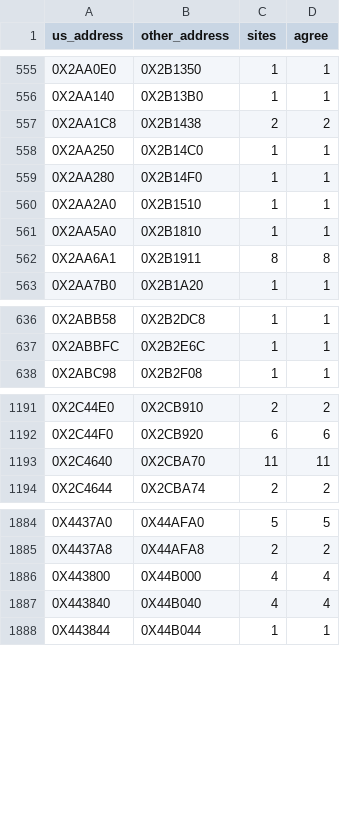
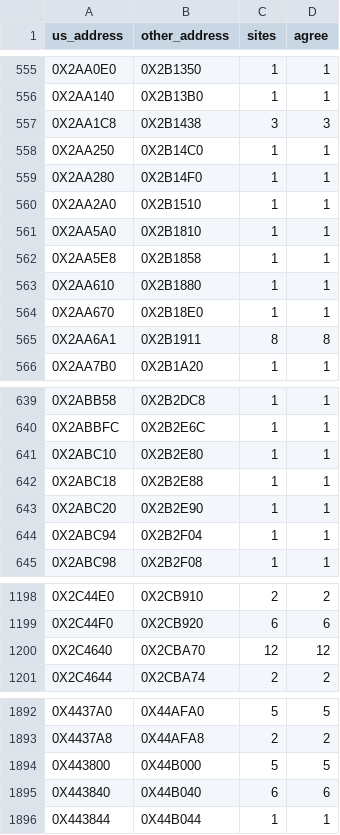
Before and after one commit to OpenThievius/sly2-decomp, a TSV file: config/eu/addresses.tsv, drawn as a sheet; only a part is shown, gaps mark what is left out; the diff covers the shown part only.

```diff
--- a/config/eu/addresses.tsv
+++ b/config/eu/addresses.tsv
@@ -556,3 +556,3 @@ us_address	other_address	sites	agree
 0X2AA140	0X2B13B0	1	1
-0X2AA1C8	0X2B1438	2	2
+0X2AA1C8	0X2B1438	3	3
 0X2AA250	0X2B14C0	1	1
@@ -561,2 +561,5 @@ us_address	other_address	sites	agree
 0X2AA5A0	0X2B1810	1	1
+0X2AA5E8	0X2B1858	1	1
+0X2AA610	0X2B1880	1	1
+0X2AA670	0X2B18E0	1	1
 0X2AA6A1	0X2B1911	8	8
@@ -637,2 +640,6 @@ us_address	other_address	sites	agree
 0X2ABBFC	0X2B2E6C	1	1
+0X2ABC10	0X2B2E80	1	1
+0X2ABC18	0X2B2E88	1	1
+0X2ABC20	0X2B2E90	1	1
+0X2ABC94	0X2B2F04	1	1
 0X2ABC98	0X2B2F08	1	1
@@ -1192,3 +1199,3 @@ us_address	other_address	sites	agree
 0X2C44F0	0X2CB920	6	6
-0X2C4640	0X2CBA70	11	11
+0X2C4640	0X2CBA70	12	12
 0X2C4644	0X2CBA74	2	2
@@ -1885,4 +1893,4 @@ us_address	other_address	sites	agree
 0X4437A8	0X44AFA8	2	2
-0X443800	0X44B000	4	4
-0X443840	0X44B040	4	4
+0X443800	0X44B000	5	5
+0X443840	0X44B040	6	6
 0X443844	0X44B044	1	1
```
Also changed, not shown: 1 added row and 10 edited cells elsewhere in this file, config/eu/c_status.tsv, src/MANIFEST.tsv, 8 other files.
